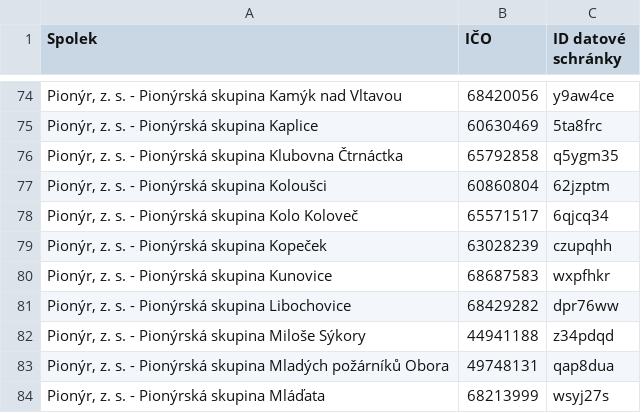
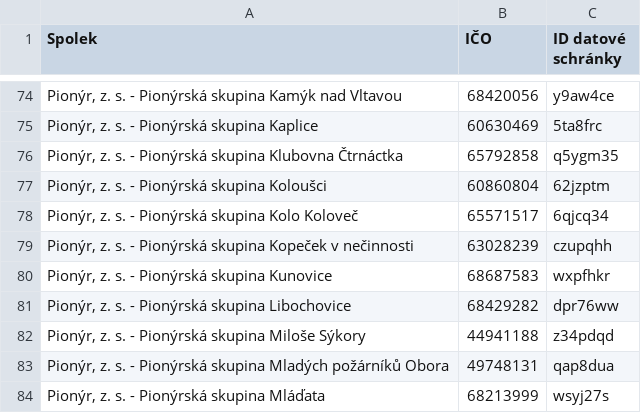
Before and after one commit to pionyr/seznam-datovek, a CSV file: datovky.csv, drawn as a sheet; only a part is shown, gaps mark what is left out.

```diff
--- a/datovky.csv
+++ b/datovky.csv
@@ -78,3 +78,3 @@
 "Pionýr, z. s. - Pionýrská skupina Kolo Koloveč",65571517,6qjcq34
-"Pionýr, z. s. - Pionýrská skupina Kopeček",63028239,czupqhh
+"Pionýr, z. s. - Pionýrská skupina Kopeček v nečinnosti",63028239,czupqhh
 "Pionýr, z. s. - Pionýrská skupina Kunovice",68687583,wxpfhkr
```
Also changed, not shown: history.csv, 2 other files.
